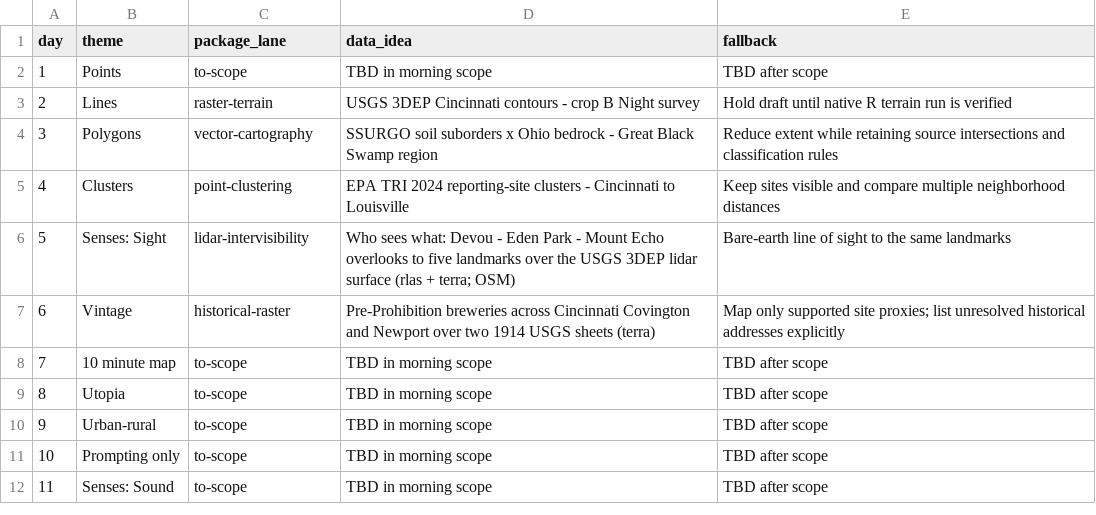
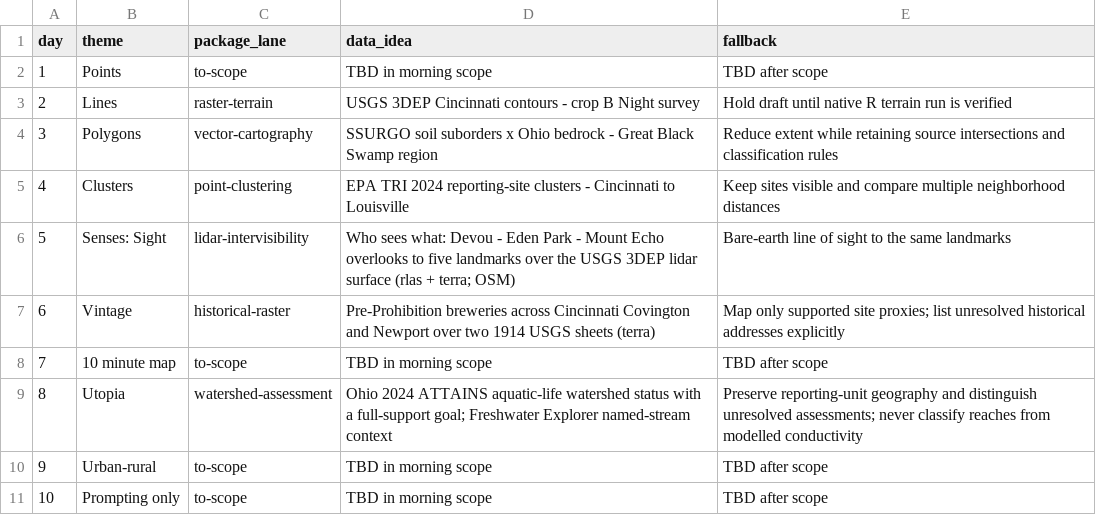
Before and after one commit to seanthimons/seanthimons.github.io, a CSV file: tasks/30day-map-challenge-2026-themes.csv, drawn as a sheet; only a part is shown; the shorter side is filled out with more unchanged rows.

Commit message:
feat(30daymap): add Ohio aquatic-life Utopia map
- Add Day 08 post, reproducible data workflow, and map artifacts
- Update challenge theme tracking and add map checks

```diff
--- a/tasks/30day-map-challenge-2026-themes.csv
+++ b/tasks/30day-map-challenge-2026-themes.csv
@@ -8,3 +8,3 @@ day,theme,package_lane,data_idea,fallback
 7,10 minute map,to-scope,TBD in morning scope,TBD after scope
-8,Utopia,to-scope,TBD in morning scope,TBD after scope
+8,Utopia,watershed-assessment,Ohio 2024 ATTAINS aquatic-life watershed status with a full-support goal; Freshwater Explorer named-stream context,Preserve reporting-unit geography and distinguish unresolved assessments; never classify reaches from modelled conductivity
 9,Urban-rural,to-scope,TBD in morning scope,TBD after scope
```
Also changed, not shown: 16 other files.
